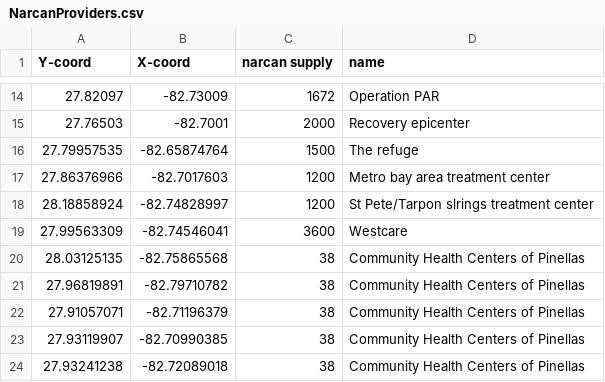
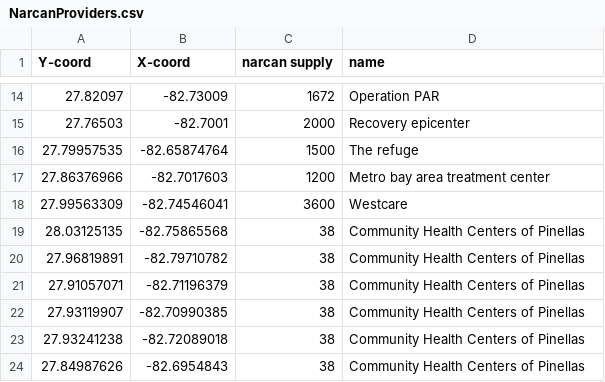
Before and after one commit to can-gurkan/Opioid-ABM, a CSV file: regional_input_files/Pinellas-County-FL/NarcanProviders.csv, drawn as a sheet; only a part is shown, gaps mark what is left out; the shorter side is filled out with more unchanged rows.

Commit message:
Added new setup procedures for people and care centers and narcan distributors. Cleaned up unnecessary files and procedures.

```diff
--- a/regional_input_files/Pinellas-County-FL/NarcanProviders.csv
+++ b/regional_input_files/Pinellas-County-FL/NarcanProviders.csv
@@ -17,3 +17,2 @@ Y-coord,X-coord,narcan supply,name
 27.86376966,-82.7017603,1200,Metro bay area treatment center
-28.18858924,-82.74828997,1200,St Pete/Tarpon slrings treatment center
 27.99563309,-82.74546041,3600,Westcare
```
Also changed, not shown: 30 other files.
